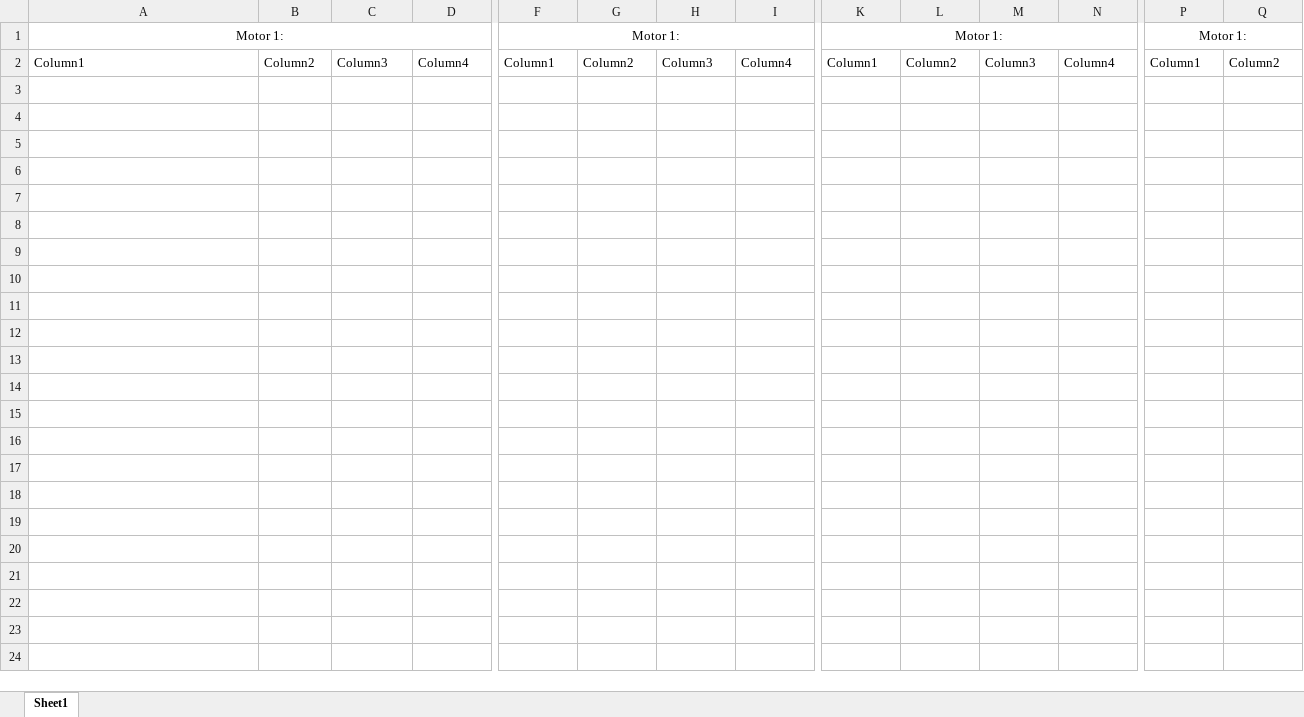
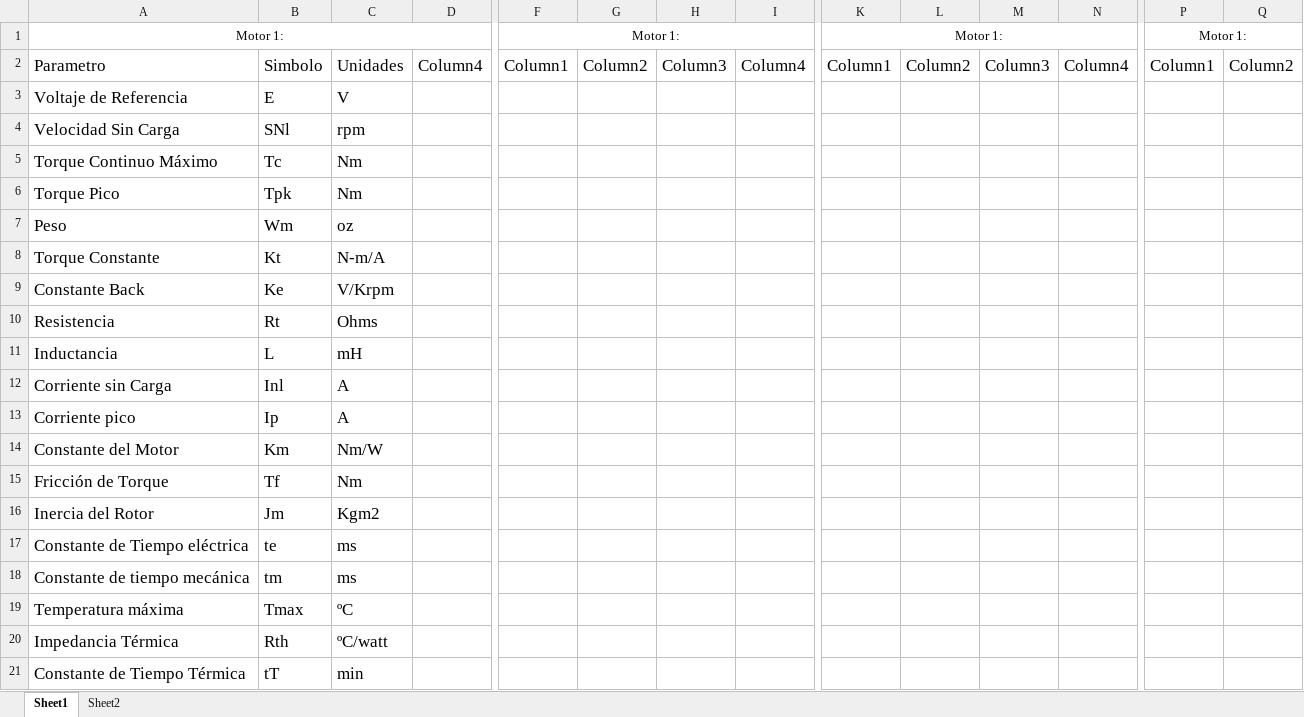
Before and after one commit to dicer0/r_BeVisioneers_Enerdrais_ENG, an Excel workbook: Motor Characterization.xlsx, sheet Sheet1, drawn as a sheet; only a part is shown, gaps mark what is left out; values as stored, in another font and other column widths than the file's, no borders; table styles not drawn; rows hold the shown columns only; the diff covers the shown part only; the diff names each change by its address in the sheet, - before the commit and + after, or states it on an @@ line.

Commit message:
Motor Caracterization Symbols and Names

```diff
--- a/Motor Characterization.xlsx (sheet Sheet1)
+++ b/Motor Characterization.xlsx (sheet Sheet1)
+sheet tab: Sheet2
-A2: Column1
+A2: Parametro
@@ A2:D2 text size: larger @@
-B2: Column2
+B2: Simbolo
-C2: Column3
+C2: Unidades
@@ F2:I2 text size: larger @@
@@ K2:N2 text size: larger @@
@@ P2:Q2 text size: larger @@
+row 3: Voltaje de Referencia | E | V
+row 4: Velocidad Sin Carga | SNl | rpm
+row 5: Torque Continuo Máximo | Tc | Nm
+row 6: Torque Pico | Tpk | Nm
+row 7: Peso | Wm | oz
+row 8: Torque Constante | Kt | N-m/A
+row 9: Constante Back | Ke | V/Krpm
+row 10: Resistencia | Rt | Ohms
+row 11: Inductancia | L | mH
+row 12: Corriente sin Carga | Inl | A
+row 13: Corriente pico | Ip | A
+row 14: Constante del Motor | Km | Nm/W
+row 15: Fricción de Torque | Tf | Nm
+row 16: Inercia del Rotor | Jm | Kgm2
+row 17: Constante de Tiempo eléctrica | te | ms
+row 18: Constante de tiempo mecánica | tm | ms
+row 19: Temperatura máxima | Tmax | ºC
+row 20: Impedancia Térmica | Rth | ºC/watt
+row 21: Constante de Tiempo Térmica | tT | min
```
Also changed, not shown: cell formats elsewhere in this sheet.
